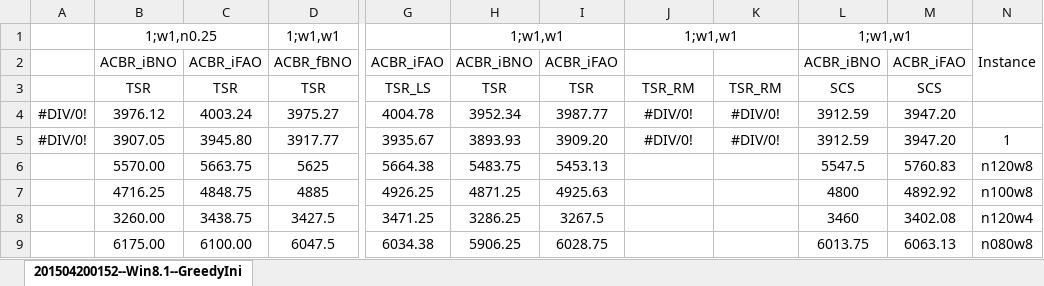
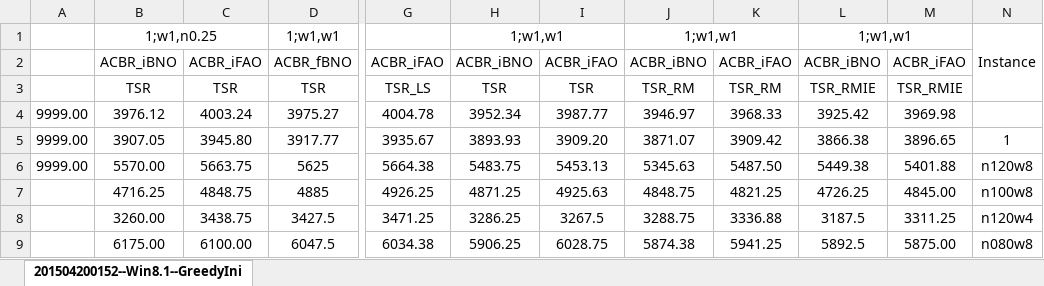
Before and after one commit to Zhouxing-Su/NurseRosteringProblem, an Excel workbook: INRC2_Simulator/log/compare.xlsx, sheet 201504200152--Win8.1--GreedyIni, drawn as a sheet; only a part is shown, gaps mark what is left out; values as stored, in another font and other column widths than the file's, no borders; conditional formats not drawn; the diff covers the shown part only; the diff names each change by its address in the sheet, - before the commit and + after, or states it on an @@ line.

```diff
--- a/INRC2_Simulator/log/compare.xlsx (sheet 201504200152--Win8.1--GreedyIni)
+++ b/INRC2_Simulator/log/compare.xlsx (sheet 201504200152--Win8.1--GreedyIni)
-J2: (empty)
+J2: ACBR_iBNO
-K2: (empty)
+K2: ACBR_iFAO
-L3: SCS
+L3: TSR_RMIE
-M3: SCS
+M3: TSR_RMIE
-A4:A5: #DIV/0!
+A4:A5: 9999.00
-J4: #DIV/0!
+J4: 3946.97
-K4: #DIV/0!
+K4: 3968.33
-L4: 3912.59
+L4: 3925.42
-M4: 3947.20
+M4: 3969.98
-J5: #DIV/0!
+J5: 3871.07
-K5: #DIV/0!
+K5: 3909.42
-L5: 3912.59
+L5: 3866.38
-M5: 3947.20
+M5: 3896.65
-A6: (empty)
+A6: 9999.00
-J6: (empty)
+J6: 5345.63
-K6: (empty)
+K6: 5487.50
-L6: 5547.5
+L6: 5449.38
-M6: 5760.83
+M6: 5401.88
-J7: (empty)
+J7: 4848.75
-K7: (empty)
+K7: 4821.25
-L7: 4800
+L7: 4726.25
-M7: 4892.92
+M7: 4845.00
-J8: (empty)
+J8: 3288.75
-K8: (empty)
+K8: 3336.88
-L8: 3460
+L8: 3187.5
-M8: 3402.08
+M8: 3311.25
-J9: (empty)
+J9: 5874.38
-K9: (empty)
+K9: 5941.25
-L9: 6013.75
+L9: 5892.5
-M9: 6063.13
+M9: 5875.00
```
Also changed, not shown: 102 edited cells elsewhere in this sheet, INRC2_Simulator/log/Optima.xlsx, 6 other files.
